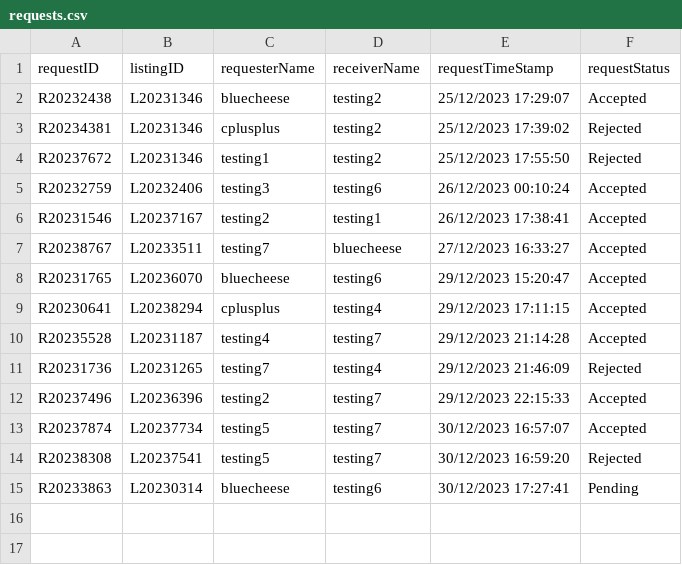
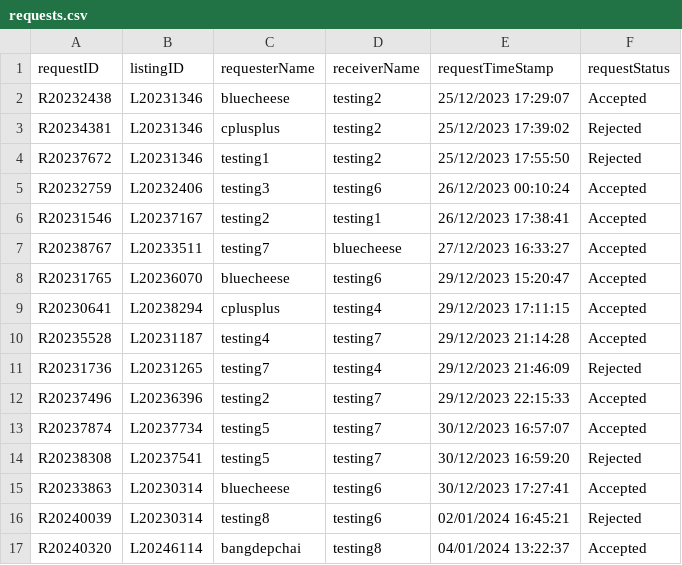
Before and after one commit to bleuucheese/EEET2482-COSC2082-2023C-GROUP14-TIMEBANKAPP, a CSV file: src/databases/requests.csv, drawn as a sheet.

```diff
--- a/src/databases/requests.csv
+++ b/src/databases/requests.csv
@@ -14,2 +14,4 @@ R20237874,L20237734,testing5,testing7,30/12/2023 16:57:07,Accepted
 R20238308,L20237541,testing5,testing7,30/12/2023 16:59:20,Rejected
-R20233863,L20230314,bluecheese,testing6,30/12/2023 17:27:41,Pending
+R20233863,L20230314,bluecheese,testing6,30/12/2023 17:27:41,Accepted
+R20240039,L20230314,testing8,testing6,02/01/2024 16:45:21,Rejected
+R20240320,L20246114,bangdepchai,testing8,04/01/2024 13:22:37,Accepted
```
Also changed, not shown: src/databases/listings.csv, src/databases/skills.csv, 11 other files.
